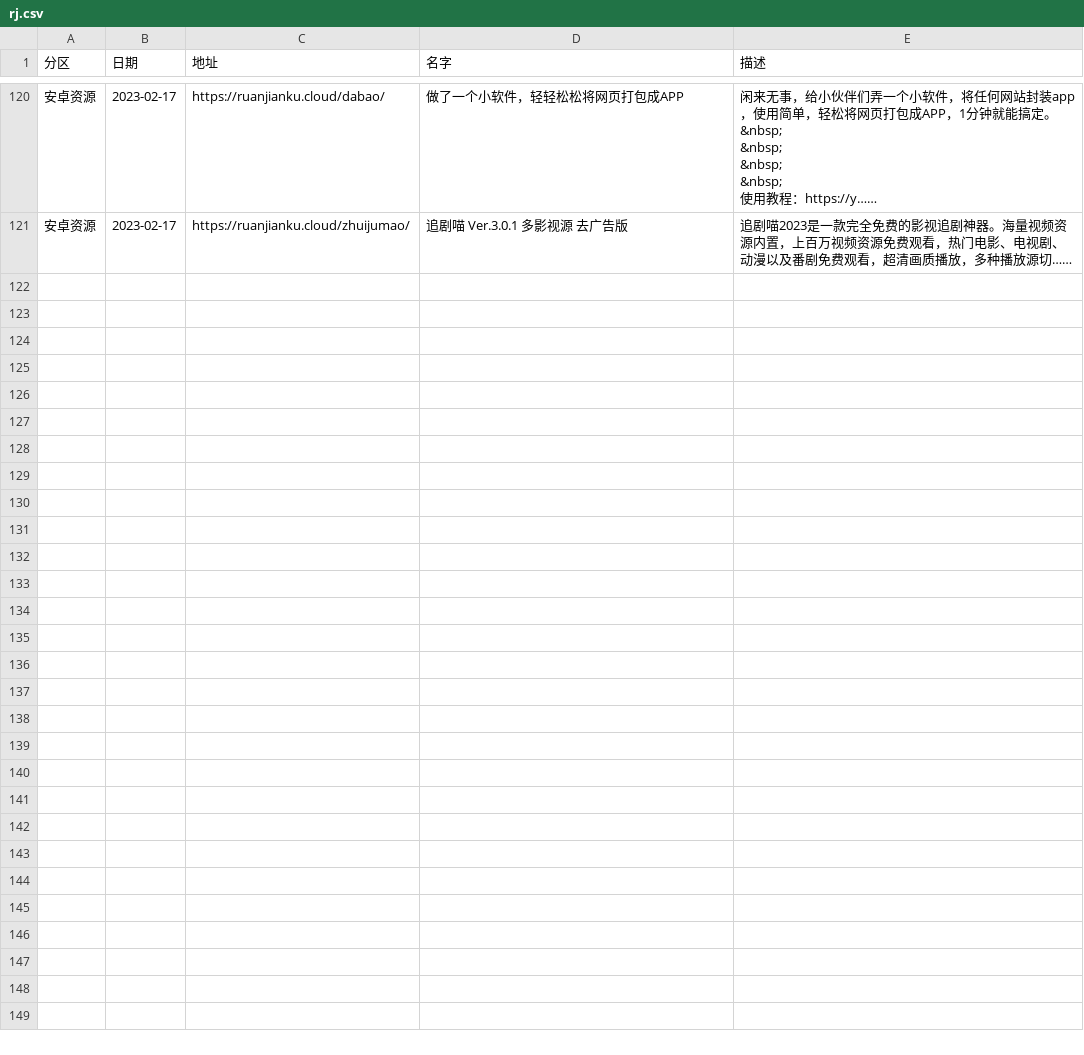
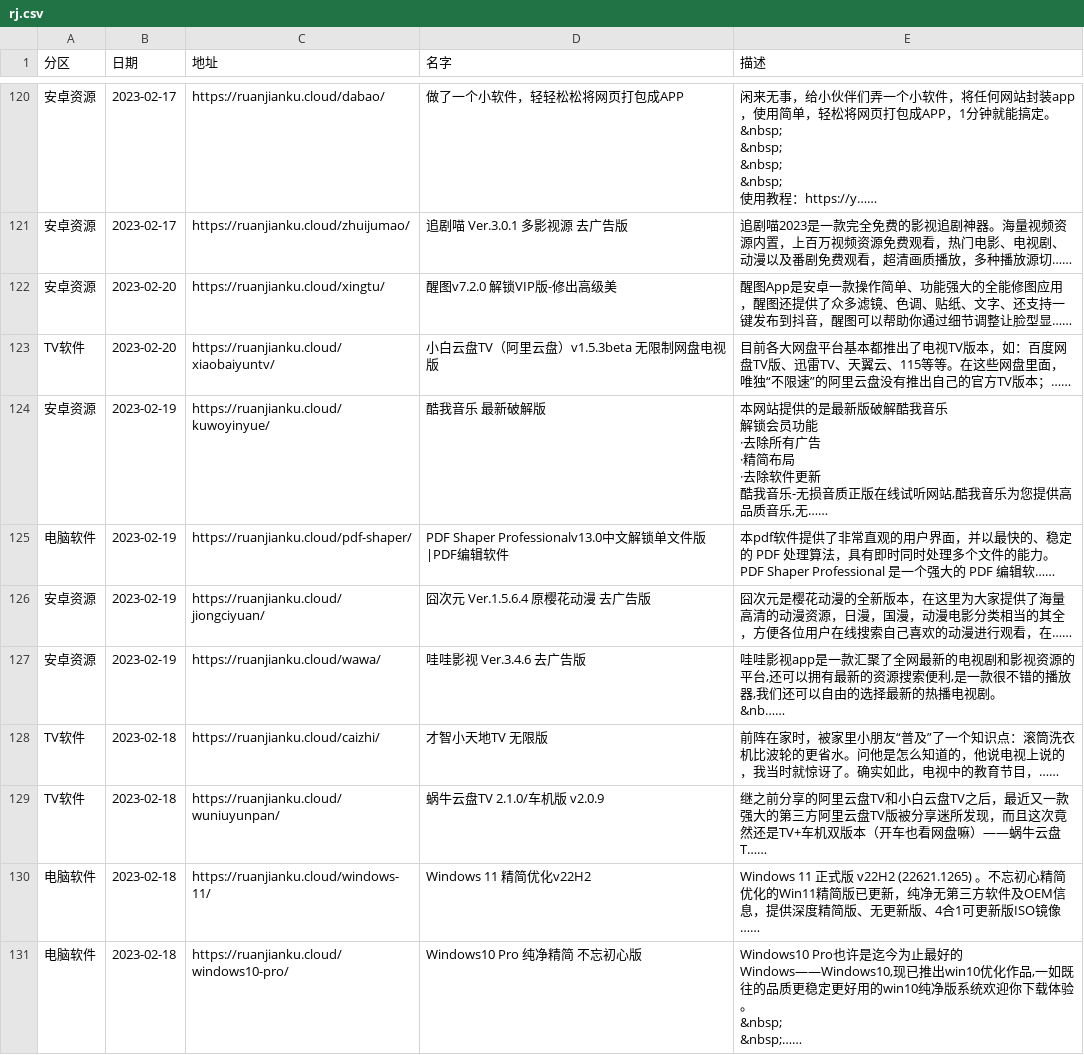
Before and after one commit to buiawpkgew1/My-Actions, a CSV file: function/rj/rj.csv, drawn as a sheet; only a part is shown, gaps mark what is left out; ↵ is a line break in a cell; the diff names each change by its address in the sheet, - before the commit and + after, or states it on an @@ line.

```diff
--- a/function/rj/rj.csv
+++ b/function/rj/rj.csv
+row 122: 安卓资源 | 2023-02-20 | https://ruanjianku.cloud/xingtu/ | 醒图v7.2.0 解锁VIP版-修出高级美 | 醒图App是安卓一款操作简单、功能强大的全能修图应用，醒图还提供了众多滤镜、色调、贴纸、文字、还支持一键发布到抖音，醒图可以帮助你通过细节调整让脸型显……
+row 123: TV软件 | 2023-02-20 | https://ruanjianku.cloud/xiaobaiyuntv/ | 小白云盘TV（阿里云盘）v1.5.3beta 无限制网盘电视版 | 目前各大网盘平台基本都推出了电视TV版本，如：百度网盘TV版、迅雷TV、天翼云、115等等。在这些网盘里面，唯独“不限速”的阿里云盘没有推出自己的官方TV版本；……
+row 124: 安卓资源 | 2023-02-19 | https://ruanjianku.cloud/kuwoyinyue/ | 酷我音乐 最新破解版 | 本网站提供的是最新版破解酷我音乐 ↵ 解锁会员功能 ↵ ·去除所有广告 ↵ ·精简布局 ↵ ·去除软件更新 ↵ 酷我音乐-无损音质正版在线试听网站,酷我音乐为您提供高品质音乐,无……
+row 125: 电脑软件 | 2023-02-19 | https://ruanjianku.cloud/pdf-shaper/ | PDF Shaper Professionalv13.0中文解锁单文件版|PDF编辑软件 | 本pdf软件提供了非常直观的用户界面，并以最快的、稳定的 PDF 处理算法，具有即时同时处理多个文件的能力。 ↵ PDF Shaper Professional 是一个强大的 PDF 编辑软……
+row 126: 安卓资源 | 2023-02-19 | https://ruanjianku.cloud/jiongciyuan/ | 囧次元 Ver.1.5.6.4 原樱花动漫 去广告版 | 囧次元是樱花动漫的全新版本，在这里为大家提供了海量高清的动漫资源，日漫，国漫，动漫电影分类相当的其全，方便各位用户在线搜索自己喜欢的动漫进行观看，在……
+row 127: 安卓资源 | 2023-02-19 | https://ruanjianku.cloud/wawa/ | 哇哇影视 Ver.3.4.6 去广告版 | 哇哇影视app是一款汇聚了全网最新的电视剧和影视资源的平台,还可以拥有最新的资源搜索便利,是一款很不错的播放器,我们还可以自由的选择最新的热播电视剧。 ↵ &nb……
+row 128: TV软件 | 2023-02-18 | https://ruanjianku.cloud/caizhi/ | 才智小天地TV 无限版 | 前阵在家时，被家里小朋友“普及”了一个知识点：滚筒洗衣机比波轮的更省水。问他是怎么知道的，他说电视上说的，我当时就惊讶了。确实如此，电视中的教育节目，……
+row 129: TV软件 | 2023-02-18 | https://ruanjianku.cloud/wuniuyunpan/ | 蜗牛云盘TV 2.1.0/车机版 v2.0.9 | 继之前分享的阿里云盘TV和小白云盘TV之后，最近又一款强大的第三方阿里云盘TV版被分享迷所发现，而且这次竟然还是TV+车机双版本（开车也看网盘嘛）——蜗牛云盘T……
+row 130: 电脑软件 | 2023-02-18 | https://ruanjianku.cloud/windows-11/ | Windows 11 精简优化v22H2 | Windows 11 正式版 v22H2 (22621.1265) 。不忘初心精简优化的Win11精简版已更新，纯净无第三方软件及OEM信息，提供深度精简版、无更新版、4合1可更新版ISO镜像……
+row 131: 电脑软件 | 2023-02-18 | https://ruanjianku.cloud/windows10-pro/ | Windows10 Pro 纯净精简 不忘初心版 | Windows10 Pro也许是迄今为止最好的Windows——Windows10,现已推出win10优化作品,一如既往的品质更稳定更好用的win10纯净版系统欢迎你下载体验。 ↵ &nbsp; ↵ &nbsp;……
```
